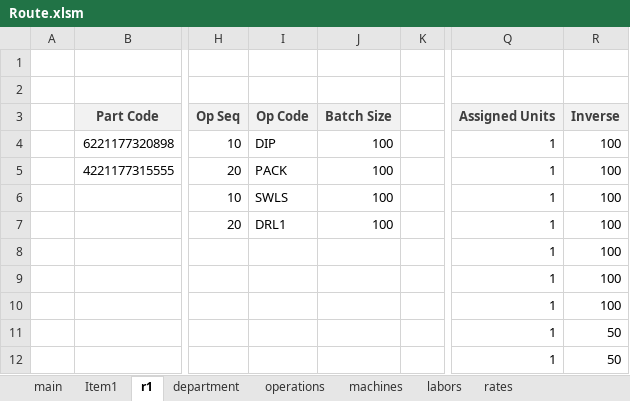
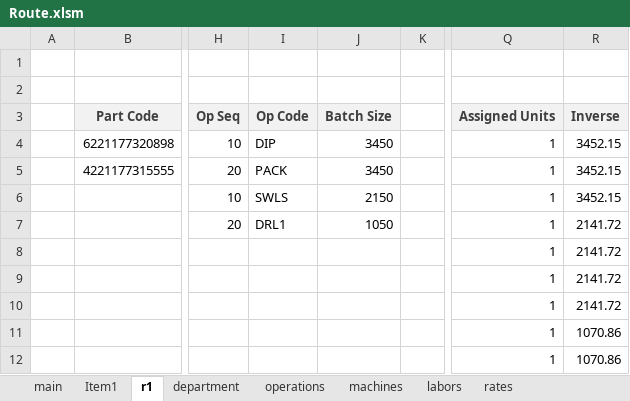
Before and after one commit to AbdallhOmarr/Routing-sheet-project, an Excel workbook: Route.xlsm, sheet r1, drawn as a sheet; only a part is shown, gaps mark what is left out; values as stored, in another font and other column widths than the file's, no borders; charts and pictures not drawn; the diff names each change by its address in the sheet, - before the commit and + after, or states it on an @@ line.

```diff
--- a/Route.xlsm (sheet r1)
+++ b/Route.xlsm (sheet r1)
-J4:J5: 100
+J4:J5: 3450
-R4:R6: 100
+R4:R6: 3452.15
-J6: 100
+J6: 2150
-J7: 100
+J7: 1050
-R7:R10: 100
+R7:R10: 2141.72
-R11:R12: 50
+R11:R12: 1070.86
```
Also changed, not shown: sheet rates, charts or pictures, 2 other files.
